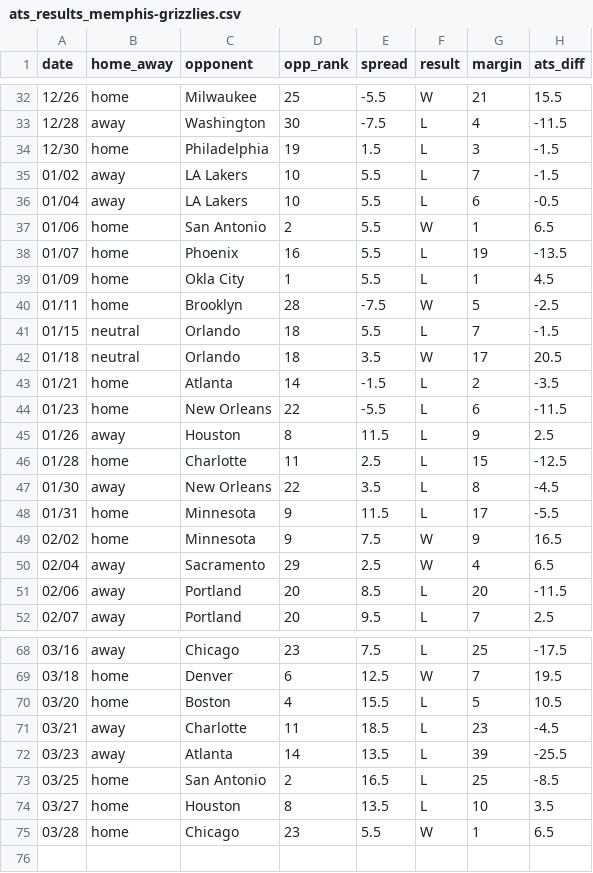
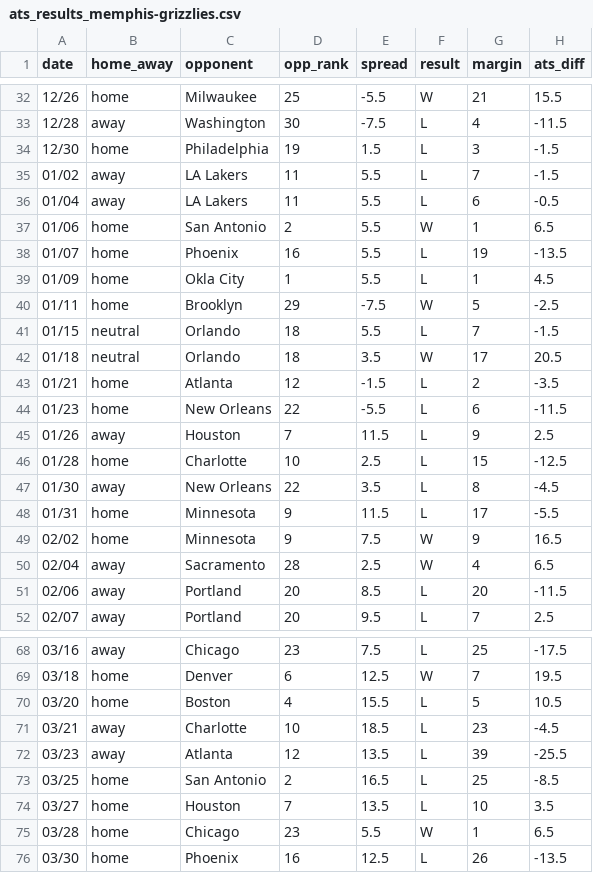
Before and after one commit to ajoros/nbabetinfo, a CSV file: ats_results_memphis-grizzlies.csv, drawn as a sheet; only a part is shown, gaps mark what is left out; the diff covers the shown part only.

```diff
--- a/ats_results_memphis-grizzlies.csv
+++ b/ats_results_memphis-grizzlies.csv
@@ -34,4 +34,4 @@ date,home_away,opponent,opp_rank,spread,result,margin,ats_diff
 12/30,home,Philadelphia,19,1.5,L,3,-1.5
-01/02,away,LA Lakers,10,5.5,L,7,-1.5
-01/04,away,LA Lakers,10,5.5,L,6,-0.5
+01/02,away,LA Lakers,11,5.5,L,7,-1.5
+01/04,away,LA Lakers,11,5.5,L,6,-0.5
 01/06,home,San Antonio,2,5.5,W,1,6.5
@@ -39,9 +39,9 @@ date,home_away,opponent,opp_rank,spread,result,margin,ats_diff
 01/09,home,Okla City,1,5.5,L,1,4.5
-01/11,home,Brooklyn,28,-7.5,W,5,-2.5
+01/11,home,Brooklyn,29,-7.5,W,5,-2.5
 01/15,neutral,Orlando,18,5.5,L,7,-1.5
 01/18,neutral,Orlando,18,3.5,W,17,20.5
-01/21,home,Atlanta,14,-1.5,L,2,-3.5
+01/21,home,Atlanta,12,-1.5,L,2,-3.5
 01/23,home,New Orleans,22,-5.5,L,6,-11.5
-01/26,away,Houston,8,11.5,L,9,2.5
-01/28,home,Charlotte,11,2.5,L,15,-12.5
+01/26,away,Houston,7,11.5,L,9,2.5
+01/28,home,Charlotte,10,2.5,L,15,-12.5
 01/30,away,New Orleans,22,3.5,L,8,-4.5
@@ -49,3 +49,3 @@ date,home_away,opponent,opp_rank,spread,result,margin,ats_diff
 02/02,home,Minnesota,9,7.5,W,9,16.5
-02/04,away,Sacramento,29,2.5,W,4,6.5
+02/04,away,Sacramento,28,2.5,W,4,6.5
 02/06,away,Portland,20,8.5,L,20,-11.5
@@ -70,6 +70,7 @@ date,home_away,opponent,opp_rank,spread,result,margin,ats_diff
 03/20,home,Boston,4,15.5,L,5,10.5
-03/21,away,Charlotte,11,18.5,L,23,-4.5
-03/23,away,Atlanta,14,13.5,L,39,-25.5
+03/21,away,Charlotte,10,18.5,L,23,-4.5
+03/23,away,Atlanta,12,13.5,L,39,-25.5
 03/25,home,San Antonio,2,16.5,L,25,-8.5
-03/27,home,Houston,8,13.5,L,10,3.5
+03/27,home,Houston,7,13.5,L,10,3.5
 03/28,home,Chicago,23,5.5,W,1,6.5
+03/30,home,Phoenix,16,12.5,L,26,-13.5
```
Also changed, not shown: 14 edited cells elsewhere in this file, ats_results_chicago-bulls.csv, ats_results_denver-nuggets.csv, 32 other files.
